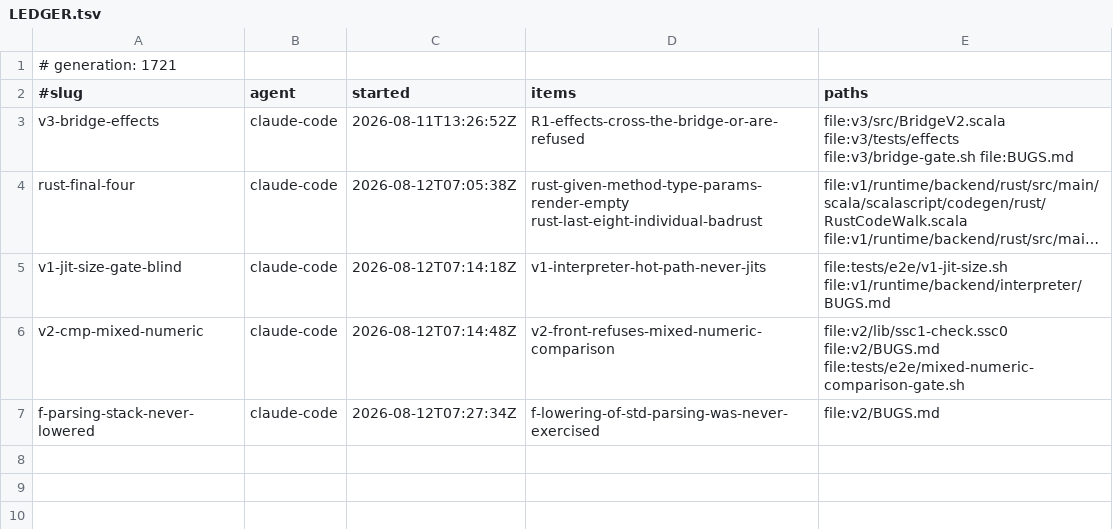
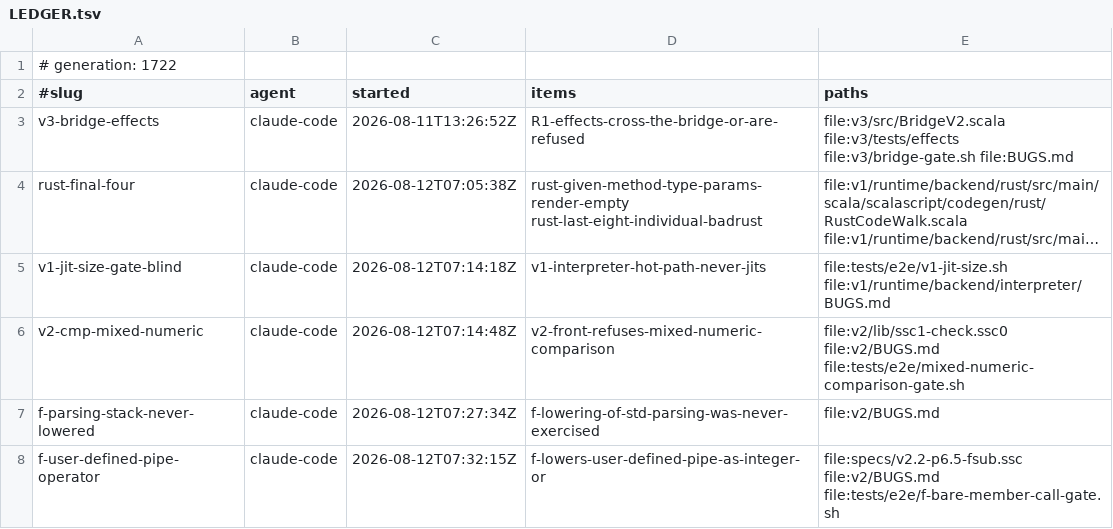
Before and after one commit to sergey-scherbina/scalascript, a TSV file: .work/active/LEDGER.tsv, drawn as a sheet; long unchanged cells end in ….

Commit message:
claim: f-user-defined-pipe-operator (f-lowers-user-defined-pipe-as-integer-or) [skip ci]

```diff
--- a/.work/active/LEDGER.tsv
+++ b/.work/active/LEDGER.tsv
@@ -1,2 +1,2 @@
-# generation: 1721
+# generation: 1722
 #slug	agent	started	items	paths
@@ -7 +7,2 @@ v2-cmp-mixed-numeric	claude-code	2026-08-12T07:14:48Z	v2-front-refuses-mixed-num
 f-parsing-stack-never-lowered	claude-code	2026-08-12T07:27:34Z	f-lowering-of-std-parsing-was-never-exercised	file:v2/BUGS.md
+f-user-defined-pipe-operator	claude-code	2026-08-12T07:32:15Z	f-lowers-user-defined-pipe-as-integer-or	file:specs/v2.2-p6.5-fsub.ssc file:v2/BUGS.md file:tests/e2e/f-bare-member-call-gate.sh
```
Also changed, not shown: 1 other file.
